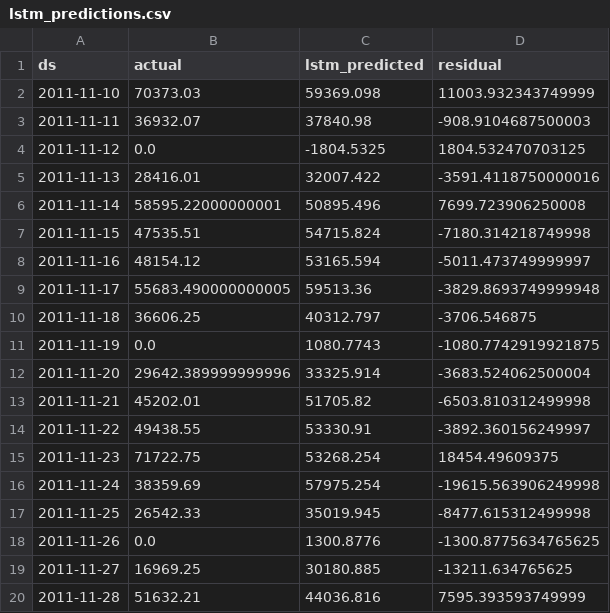
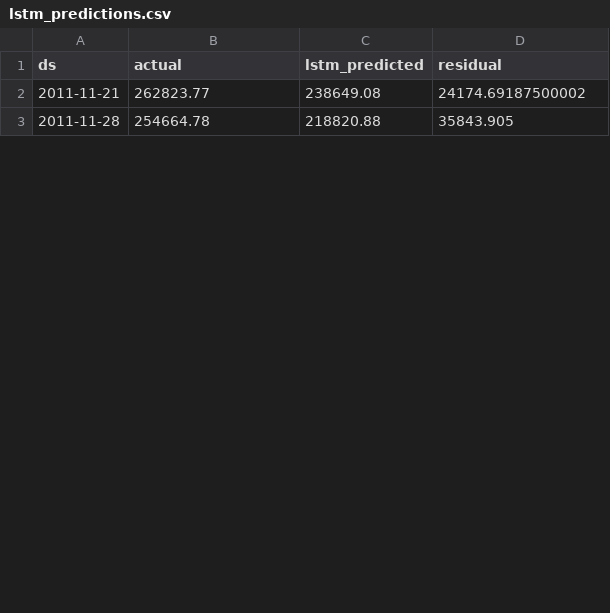
Before and after one commit to A-P-S-Bhaidav/retailpulse-analytics, a CSV file: data/processed/lstm_predictions.csv, drawn as a sheet; only a part is shown; the diff covers the shown part only.

```diff
--- a/data/processed/lstm_predictions.csv
+++ b/data/processed/lstm_predictions.csv
@@ -1,20 +1,3 @@
 ds,actual,lstm_predicted,residual
-2011-11-10,70373.03,59369.098,11003.932343749999
-2011-11-11,36932.07,37840.98,-908.9104687500003
-2011-11-12,0.0,-1804.5325,1804.532470703125
-2011-11-13,28416.01,32007.422,-3591.4118750000016
-2011-11-14,58595.22000000001,50895.496,7699.723906250008
-2011-11-15,47535.51,54715.824,-7180.314218749998
-2011-11-16,48154.12,53165.594,-5011.473749999997
-2011-11-17,55683.490000000005,59513.36,-3829.8693749999948
-2011-11-18,36606.25,40312.797,-3706.546875
-2011-11-19,0.0,1080.7743,-1080.7742919921875
-2011-11-20,29642.389999999996,33325.914,-3683.524062500004
-2011-11-21,45202.01,51705.82,-6503.810312499998
-2011-11-22,49438.55,53330.91,-3892.360156249997
-2011-11-23,71722.75,53268.254,18454.49609375
-2011-11-24,38359.69,57975.254,-19615.563906249998
-2011-11-25,26542.33,35019.945,-8477.615312499998
-2011-11-26,0.0,1300.8776,-1300.8775634765625
-2011-11-27,16969.25,30180.885,-13211.634765625
-2011-11-28,51632.21,44036.816,7595.393593749999
+2011-11-21,262823.77,238649.08,24174.69187500002
+2011-11-28,254664.78,218820.88,35843.905
```
Also changed, not shown: 1 added row, 10 removed rows and 3 edited cells elsewhere in this file, data/processed/ensemble_predictions.csv, data/processed/model_comparison.csv, 4 other files.
